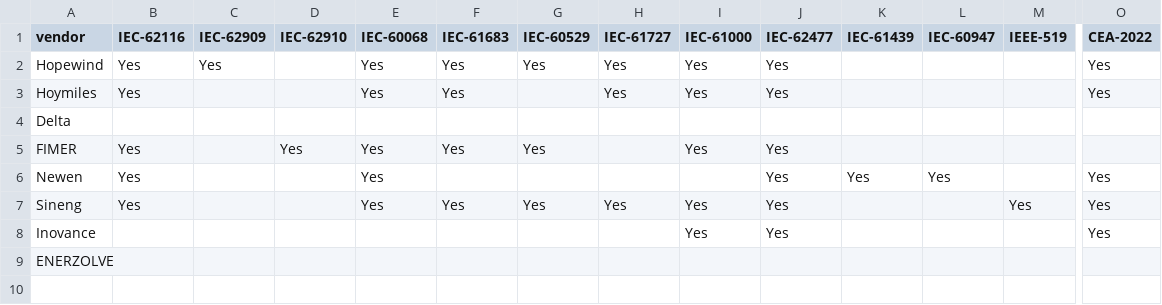
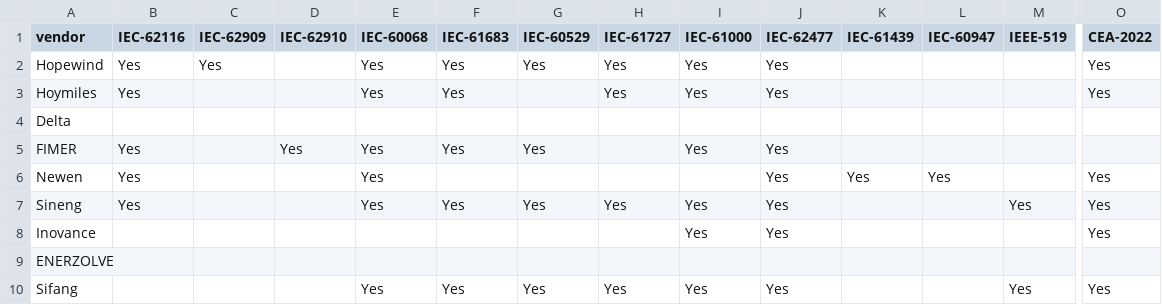
Before and after one commit to mayurtailor110-eng/PCS---A-to-A-comparison, a CSV file: curve_certs.csv, drawn as a sheet; only a part is shown, gaps mark what is left out; rows hold the shown columns only; the diff names each change by its address in the sheet, - before the commit and + after, or states it on an @@ line.

```diff
--- a/curve_certs.csv
+++ b/curve_certs.csv
+row 10: Sifang |  |  |  | Yes | Yes | Yes | Yes | Yes | Yes |  |  | Yes | Yes
```
Also changed, not shown: curve_pq.csv, curve_temp_derate.csv, 3 other files.
